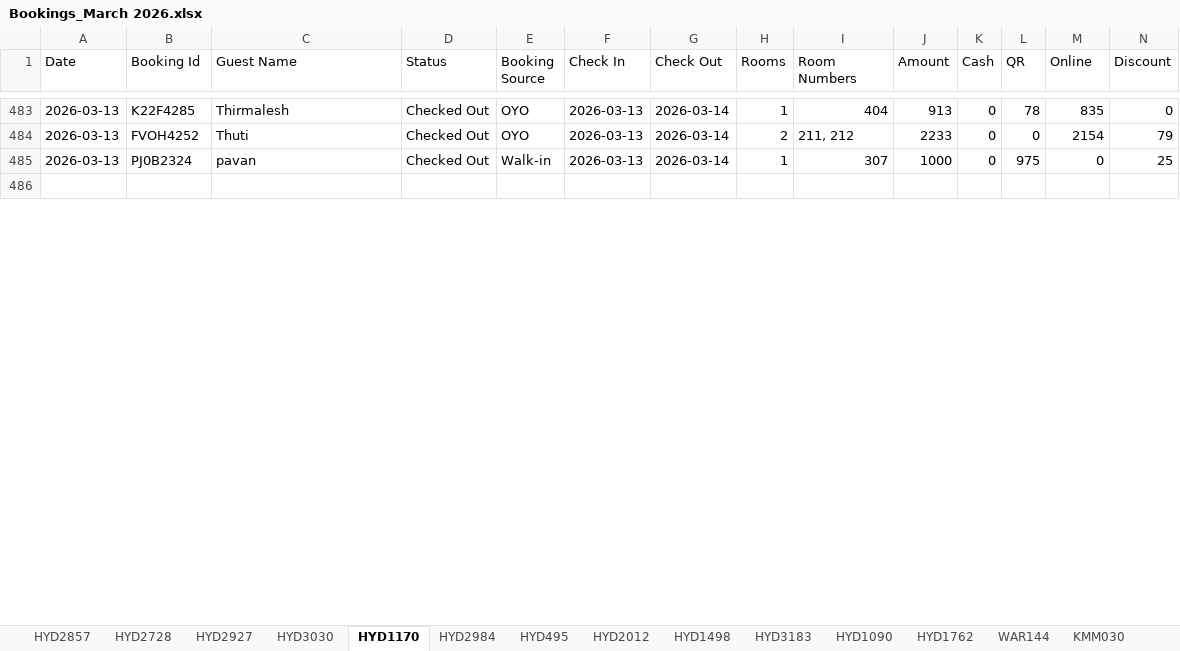
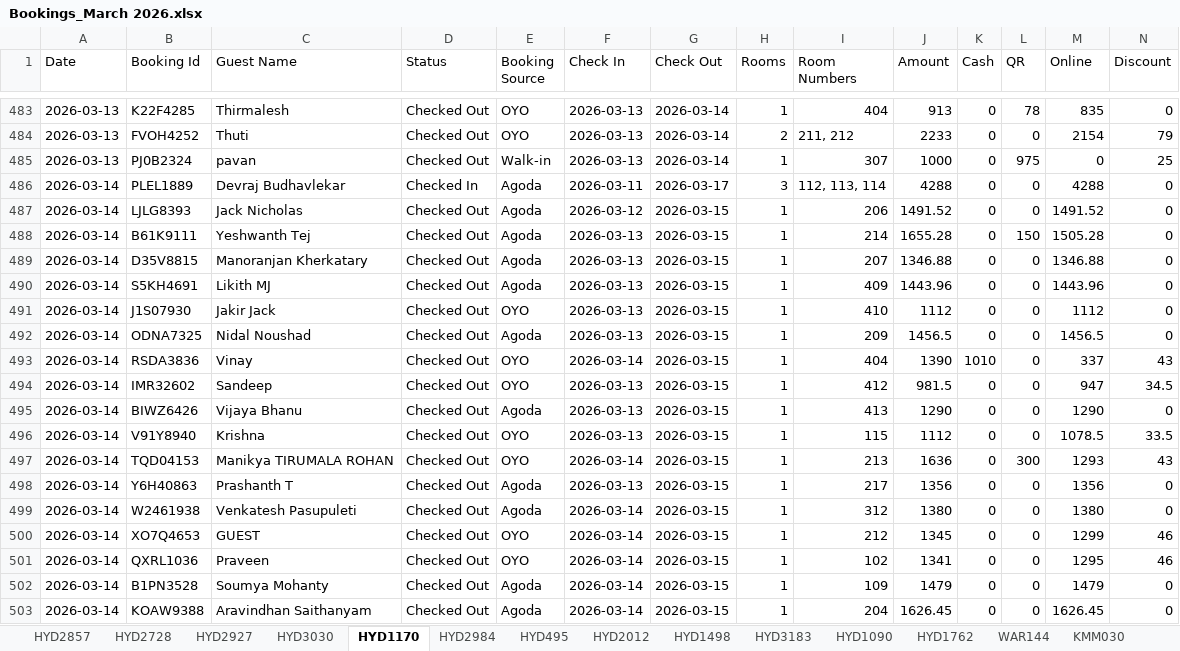
Before and after one commit to propertiesgrouphyd-manager/reports, an Excel workbook: Bookings_March 2026.xlsx, sheet HYD1170, drawn as a sheet; only a part is shown, gaps mark what is left out; the shorter side is filled out with more unchanged rows; values as stored, in another font and other column widths than the file's, no cell formats; rows hold the shown columns only; the diff covers the shown part only; the diff names each change by its address in the sheet, - before the commit and + after, or states it on an @@ line.

```diff
--- a/Bookings_March 2026.xlsx (sheet HYD1170)
+++ b/Bookings_March 2026.xlsx (sheet HYD1170)
+row 486: 2026-03-14 | PLEL1889 | Devraj Budhavlekar | Checked In | Agoda | 2026-03-11 | 2026-03-17 | 3 | 112, 113, 114 | 4288 | 0 | 0 | 4288 | 0
+row 487: 2026-03-14 | LJLG8393 | Jack Nicholas | Checked Out | Agoda | 2026-03-12 | 2026-03-15 | 1 | 206 | 1491.52 | 0 | 0 | 1491.52 | 0
+row 488: 2026-03-14 | B61K9111 | Yeshwanth Tej | Checked Out | Agoda | 2026-03-13 | 2026-03-15 | 1 | 214 | 1655.28 | 0 | 150 | 1505.28 | 0
+row 489: 2026-03-14 | D35V8815 | Manoranjan Kherkatary | Checked Out | Agoda | 2026-03-13 | 2026-03-15 | 1 | 207 | 1346.88 | 0 | 0 | 1346.88 | 0
+row 490: 2026-03-14 | S5KH4691 | Likith MJ | Checked Out | Agoda | 2026-03-13 | 2026-03-15 | 1 | 409 | 1443.96 | 0 | 0 | 1443.96 | 0
+row 491: 2026-03-14 | J1S07930 | Jakir Jack | Checked Out | OYO | 2026-03-13 | 2026-03-15 | 1 | 410 | 1112 | 0 | 0 | 1112 | 0
+row 492: 2026-03-14 | ODNA7325 | Nidal Noushad | Checked Out | Agoda | 2026-03-13 | 2026-03-15 | 1 | 209 | 1456.5 | 0 | 0 | 1456.5 | 0
+row 493: 2026-03-14 | RSDA3836 | Vinay | Checked Out | OYO | 2026-03-14 | 2026-03-15 | 1 | 404 | 1390 | 1010 | 0 | 337 | 43
+row 494: 2026-03-14 | IMR32602 | Sandeep | Checked Out | OYO | 2026-03-13 | 2026-03-15 | 1 | 412 | 981.5 | 0 | 0 | 947 | 34.5
+row 495: 2026-03-14 | BIWZ6426 | Vijaya Bhanu | Checked Out | Agoda | 2026-03-13 | 2026-03-15 | 1 | 413 | 1290 | 0 | 0 | 1290 | 0
+row 496: 2026-03-14 | V91Y8940 | Krishna | Checked Out | OYO | 2026-03-13 | 2026-03-15 | 1 | 115 | 1112 | 0 | 0 | 1078.5 | 33.5
+row 497: 2026-03-14 | TQD04153 | Manikya TIRUMALA ROHAN | Checked Out | OYO | 2026-03-14 | 2026-03-15 | 1 | 213 | 1636 | 0 | 300 | 1293 | 43
+row 498: 2026-03-14 | Y6H40863 | Prashanth T | Checked Out | Agoda | 2026-03-13 | 2026-03-15 | 1 | 217 | 1356 | 0 | 0 | 1356 | 0
+row 499: 2026-03-14 | W2461938 | Venkatesh Pasupuleti | Checked Out | Agoda | 2026-03-14 | 2026-03-15 | 1 | 312 | 1380 | 0 | 0 | 1380 | 0
+row 500: 2026-03-14 | XO7Q4653 | GUEST | Checked Out | OYO | 2026-03-14 | 2026-03-15 | 1 | 212 | 1345 | 0 | 0 | 1299 | 46
+row 501: 2026-03-14 | QXRL1036 | Praveen | Checked Out | OYO | 2026-03-14 | 2026-03-15 | 1 | 102 | 1341 | 0 | 0 | 1295 | 46
+row 502: 2026-03-14 | B1PN3528 | Soumya Mohanty | Checked Out | Agoda | 2026-03-14 | 2026-03-15 | 1 | 109 | 1479 | 0 | 0 | 1479 | 0
+row 503: 2026-03-14 | KOAW9388 | Aravindhan Saithanyam | Checked Out | Agoda | 2026-03-14 | 2026-03-15 | 1 | 204 | 1626.45 | 0 | 0 | 1626.45 | 0
```
Also changed, not shown: 39 added rows, 3 removed rows and 36 edited cells elsewhere in this sheet, sheet HYD2984, sheet HYD2728, sheet HYD1762, sheet HYD495, sheet CONSOLIDATED STATISTICS, sheet HYD2927, 8 more sheets, cell formats.
